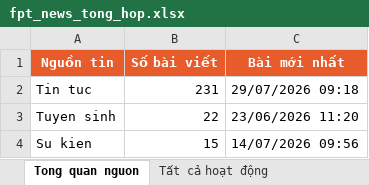
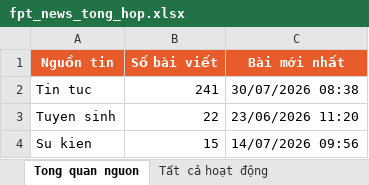
Before and after one commit to tienanh220102-boop/FacebookThing, an Excel workbook: Trang web FPT/fpt_news_tong_hop.xlsx, sheet Tong quan nguon, drawn as a sheet; values as stored, in another font and other column widths than the file's, no borders; the diff names each change by its address in the sheet, - before the commit and + after, or states it on an @@ line.

```diff
--- a/Trang web FPT/fpt_news_tong_hop.xlsx (sheet Tong quan nguon)
+++ b/Trang web FPT/fpt_news_tong_hop.xlsx (sheet Tong quan nguon)
-B2 (Số bài viết): 231
+B2 (Số bài viết): 241
-C2 (Bài mới nhất): 29/07/2026 09:18
+C2 (Bài mới nhất): 30/07/2026 08:38
```
Also changed, not shown: sheet 20 hoạt động mới nhất, sheet Tất cả hoạt động, 3 other files.
